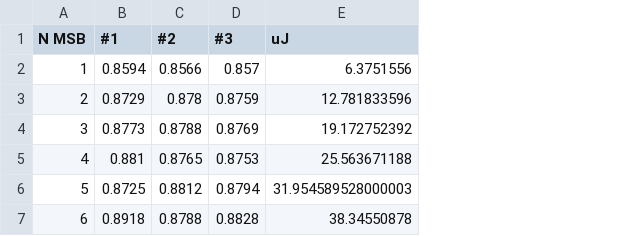
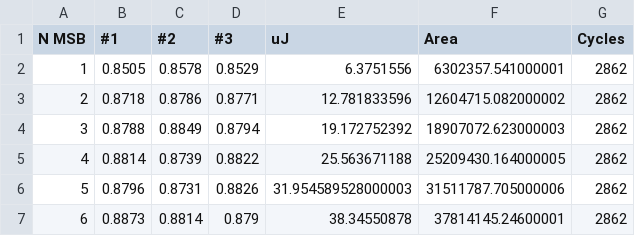
Before and after one commit to Intelligent-Microsystems-Lab/QuantizedLSTM, a CSV file: plots/M1_NMSB.csv, drawn as a sheet; the diff names each change by its address in the sheet, - before the commit and + after, or states it on an @@ line.

```diff
--- a/plots/M1_NMSB.csv
+++ b/plots/M1_NMSB.csv
+column F (Area), rows 2-7: 6302357.541000001 | 12604715.082000002 | 18907072.623000003 | 25209430.164000005 | 31511787.705000006 | 37814145.24600001
+column G (Cycles), rows 2-7: all 2862
-B2 (#1): 0.8594
+B2 (#1): 0.8505
-C2 (#2): 0.8566
+C2 (#2): 0.8578
-D2 (#3): 0.857
+D2 (#3): 0.8529
-B3 (#1): 0.8729
+B3 (#1): 0.8718
-C3 (#2): 0.878
+C3 (#2): 0.8786
-D3 (#3): 0.8759
+D3 (#3): 0.8771
-B4 (#1): 0.8773
+B4 (#1): 0.8788
-C4 (#2): 0.8788
+C4 (#2): 0.8849
-D4 (#3): 0.8769
+D4 (#3): 0.8794
-B5 (#1): 0.881
+B5 (#1): 0.8814
-C5 (#2): 0.8765
+C5 (#2): 0.8739
-D5 (#3): 0.8753
+D5 (#3): 0.8822
-B6 (#1): 0.8725
+B6 (#1): 0.8796
-C6 (#2): 0.8812
+C6 (#2): 0.8731
-D6 (#3): 0.8794
+D6 (#3): 0.8826
-B7 (#1): 0.8918
+B7 (#1): 0.8873
-C7 (#2): 0.8788
+C7 (#2): 0.8814
-D7 (#3): 0.8828
+D7 (#3): 0.879
```
Also changed, not shown: plots/M1_InpBits.csv, plots/M1_NMbits.csv, 17 other files.
